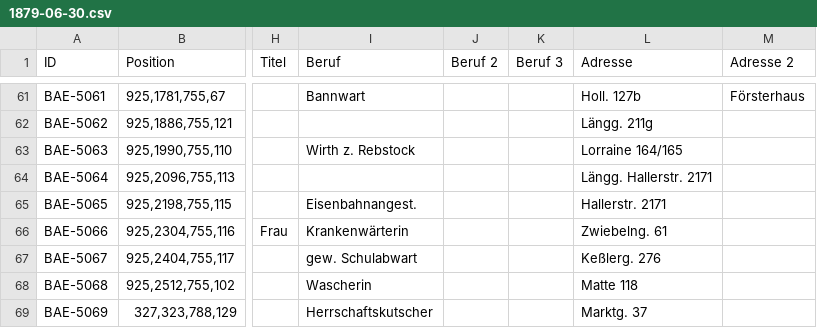
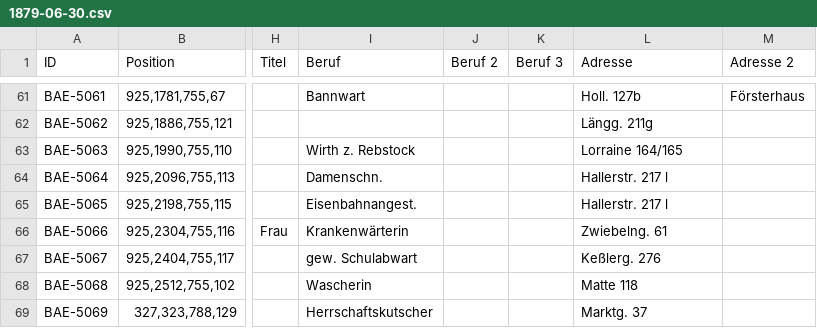
Before and after one commit to brawer/bern-addresses, a CSV file: reviewed/1879-06-30.csv, drawn as a sheet; only a part is shown, gaps mark what is left out; the diff names each change by its address in the sheet, - before the commit and + after, or states it on an @@ line.

Commit message:
Correct Aeschbacher geb. Ochsner (#523)

```diff
--- a/reviewed/1879-06-30.csv
+++ b/reviewed/1879-06-30.csv
-I64 (Beruf): (empty)
+I64 (Beruf): Damenschn.
-L64 (Adresse): Längg. Hallerstr. 2171
+L64 (Adresse): Hallerstr. 217 l
-L65 (Adresse): Hallerstr. 2171
+L65 (Adresse): Hallerstr. 217 l
```
